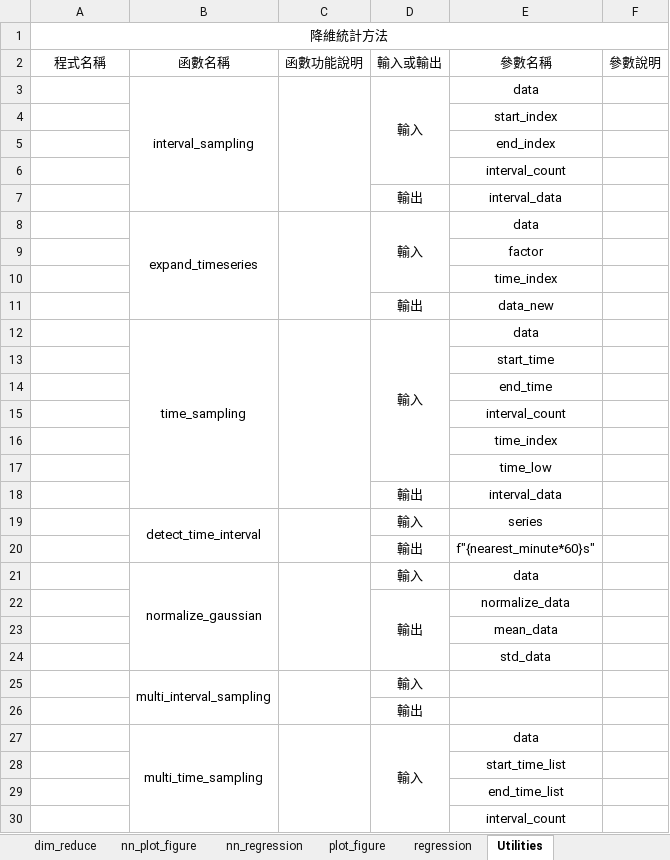
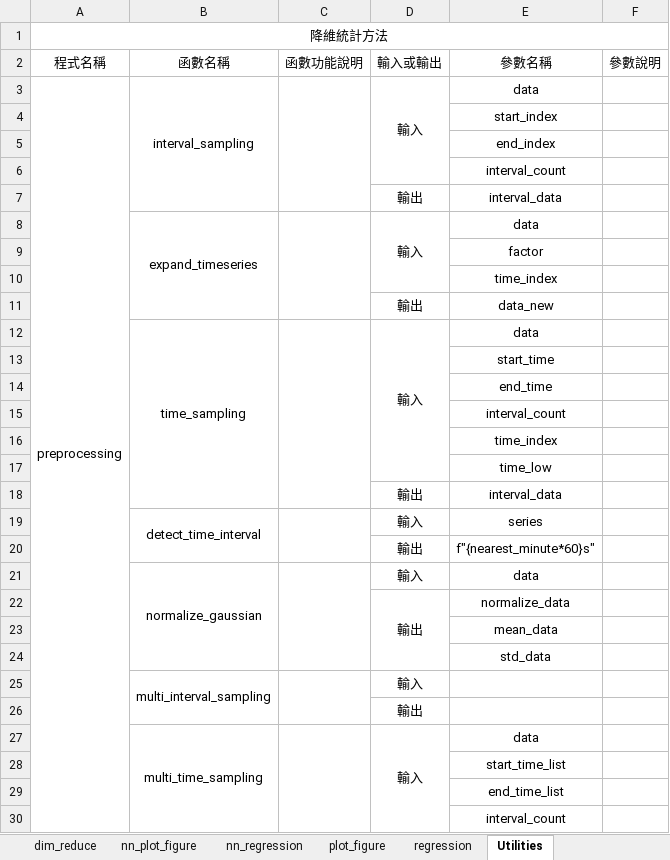
Before and after one commit to charlie-eja/2EH, an Excel workbook: code_introduction.xlsx, sheet Utilities, drawn as a sheet; only a part is shown; values as stored, in another font and other column widths than the file's, no borders; the diff names each change by its address in the sheet, - before the commit and + after, or states it on an @@ line.

```diff
--- a/code_introduction.xlsx (sheet Utilities)
+++ b/code_introduction.xlsx (sheet Utilities)
-A3: (empty)
+A3: preprocessing
+A3:A58 merged
```
Also changed, not shown: 2 other files.
